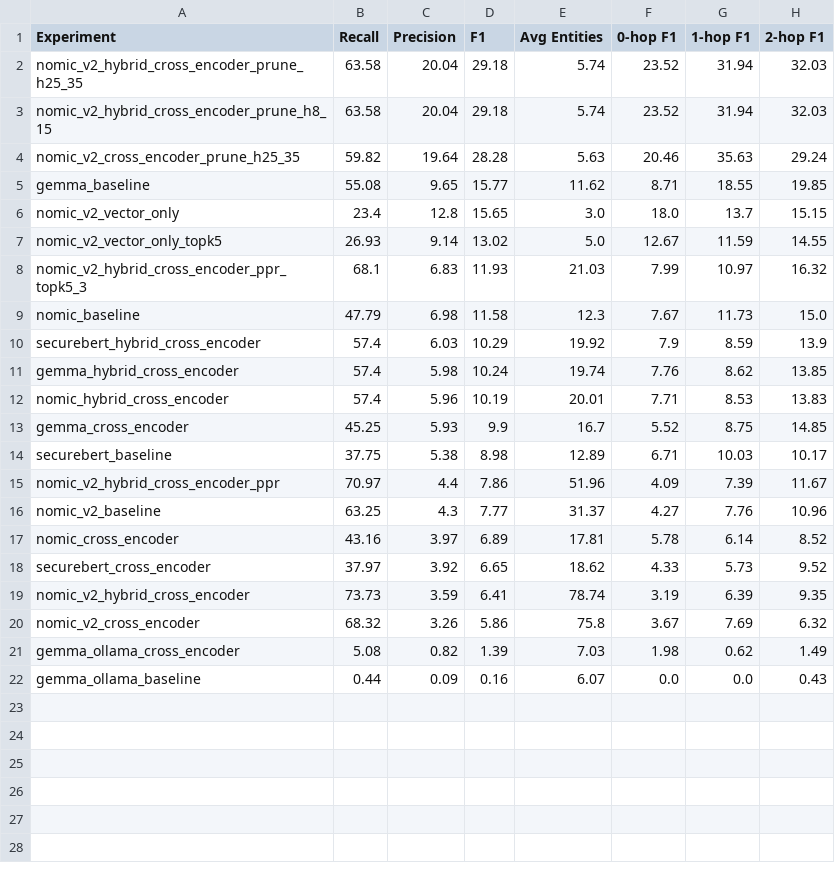
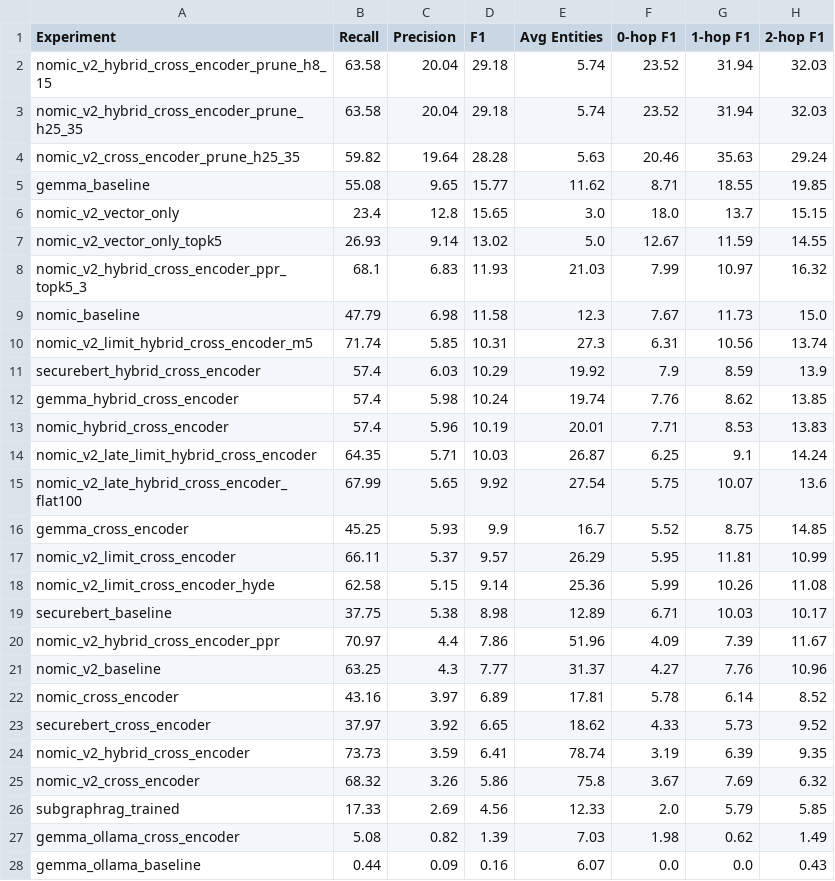
Before and after one commit to edogdu/UCKG, a CSV file: qa-engine/dataset/experiments/summary_table.csv, drawn as a sheet.

Commit message:
refactor: update evaluation dataset creation to support multiple pipelines
- Replaced GraphRAGSimilarity with GraphRAGPipeline for improved pipeline management.
- Introduced a factory function to load different pipeline configurations (GraphRAG and SubgraphRAG).
- Enhanced the create_evaluation_dataset function to accept a pipeline name argument, allowing for flexible evaluation setups.
- Updated experiment configurations to include new models and retrieval strategies, enhancing overall evaluation capabilities.

```diff
--- a/qa-engine/dataset/experiments/summary_table.csv
+++ b/qa-engine/dataset/experiments/summary_table.csv
@@ -1,4 +1,4 @@
 Experiment,Recall,Precision,F1,Avg Entities,0-hop F1,1-hop F1,2-hop F1
+nomic_v2_hybrid_cross_encoder_prune_h8_15,63.58,20.04,29.18,5.74,23.52,31.94,32.03
 nomic_v2_hybrid_cross_encoder_prune_h25_35,63.58,20.04,29.18,5.74,23.52,31.94,32.03
-nomic_v2_hybrid_cross_encoder_prune_h8_15,63.58,20.04,29.18,5.74,23.52,31.94,32.03
 nomic_v2_cross_encoder_prune_h25_35,59.82,19.64,28.28,5.63,20.46,35.63,29.24
@@ -9,2 +9,3 @@ nomic_v2_hybrid_cross_encoder_ppr_topk5_3,68.1,6.83,11.93,21.03,7.99,10.97,16.32
 nomic_baseline,47.79,6.98,11.58,12.3,7.67,11.73,15.0
+nomic_v2_limit_hybrid_cross_encoder_m5,71.74,5.85,10.31,27.3,6.31,10.56,13.74
 securebert_hybrid_cross_encoder,57.4,6.03,10.29,19.92,7.9,8.59,13.9
@@ -12,3 +13,7 @@ gemma_hybrid_cross_encoder,57.4,5.98,10.24,19.74,7.76,8.62,13.85
 nomic_hybrid_cross_encoder,57.4,5.96,10.19,20.01,7.71,8.53,13.83
+nomic_v2_late_limit_hybrid_cross_encoder,64.35,5.71,10.03,26.87,6.25,9.1,14.24
+nomic_v2_late_hybrid_cross_encoder_flat100,67.99,5.65,9.92,27.54,5.75,10.07,13.6
 gemma_cross_encoder,45.25,5.93,9.9,16.7,5.52,8.75,14.85
+nomic_v2_limit_cross_encoder,66.11,5.37,9.57,26.29,5.95,11.81,10.99
+nomic_v2_limit_cross_encoder_hyde,62.58,5.15,9.14,25.36,5.99,10.26,11.08
 securebert_baseline,37.75,5.38,8.98,12.89,6.71,10.03,10.17
@@ -20,2 +25,3 @@ nomic_v2_hybrid_cross_encoder,73.73,3.59,6.41,78.74,3.19,6.39,9.35
 nomic_v2_cross_encoder,68.32,3.26,5.86,75.8,3.67,7.69,6.32
+subgraphrag_trained,17.33,2.69,4.56,12.33,2.0,5.79,5.85
 gemma_ollama_cross_encoder,5.08,0.82,1.39,7.03,1.98,0.62,1.49
```
Also changed, not shown: 12 other files.
